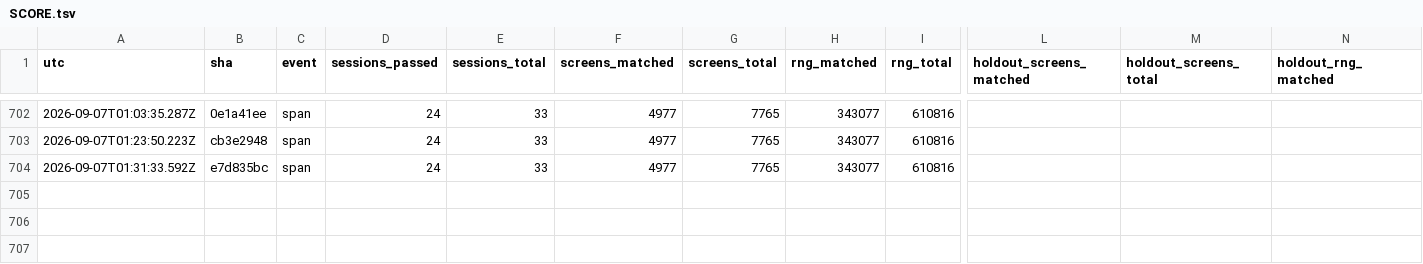
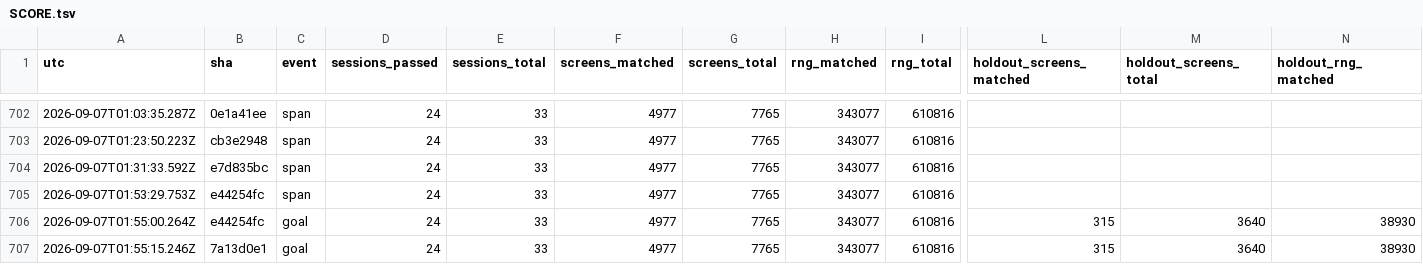
Before and after one commit to vtjeng/teleport-contest, a TSV file: SCORE.tsv, drawn as a sheet; only a part is shown, gaps mark what is left out; rows hold the shown columns only; the diff names each change by its address in the sheet, - before the commit and + after, or states it on an @@ line.

```diff
--- a/SCORE.tsv
+++ b/SCORE.tsv
+row 705: 2026-09-07T01:53:29.753Z | e44254fc | span | 24 | 33 | 4977 | 7765 | 343077 | 610816
+row 706: 2026-09-07T01:55:00.264Z | e44254fc | goal | 24 | 33 | 4977 | 7765 | 343077 | 610816 | 315 | 3640 | 38930
+row 707: 2026-09-07T01:55:15.246Z | 7a13d0e1 | goal | 24 | 33 | 4977 | 7765 | 343077 | 610816 | 315 | 3640 | 38930
```
Also changed, not shown: 2 other files.
